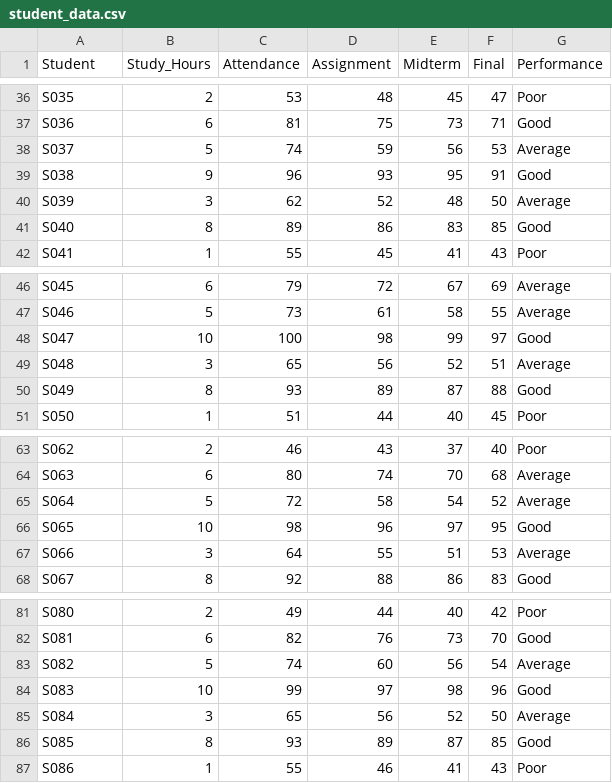
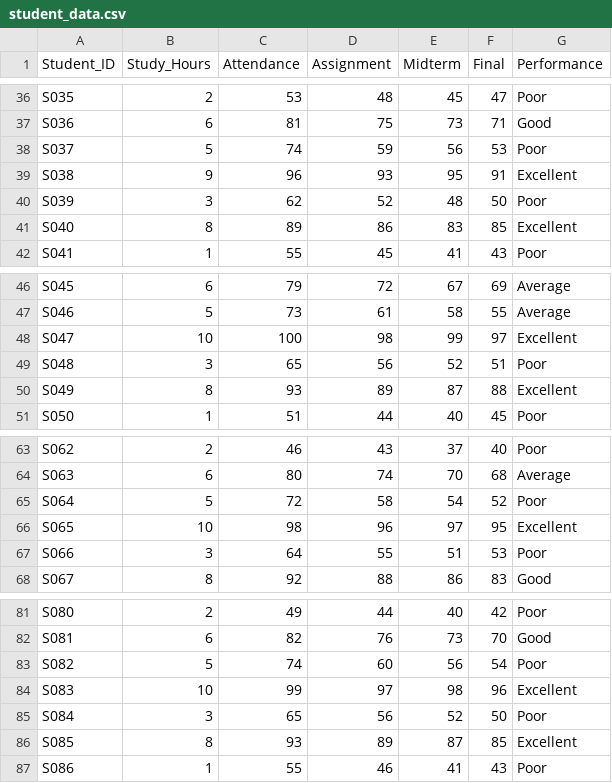
Before and after one commit to zuhranrasool/AI_Data_Classification_System, a CSV file: dataset/student_data.csv, drawn as a sheet; only a part is shown, gaps mark what is left out; the diff covers the shown part only.

```diff
--- a/dataset/student_data.csv
+++ b/dataset/student_data.csv
@@ -1 +1 @@
-Student,Study_Hours,Attendance,Assignment,Midterm,Final,Performance
+Student_ID,Study_Hours,Attendance,Assignment,Midterm,Final,Performance
@@ -37,6 +37,6 @@ S035,2,53,48,45,47,Poor
 S036,6,81,75,73,71,Good
-S037,5,74,59,56,53,Average
-S038,9,96,93,95,91,Good
-S039,3,62,52,48,50,Average
-S040,8,89,86,83,85,Good
+S037,5,74,59,56,53,Poor
+S038,9,96,93,95,91,Excellent
+S039,3,62,52,48,50,Poor
+S040,8,89,86,83,85,Excellent
 S041,1,55,45,41,43,Poor
@@ -47,5 +47,5 @@ S045,6,79,72,67,69,Average
 S046,5,73,61,58,55,Average
-S047,10,100,98,99,97,Good
-S048,3,65,56,52,51,Average
-S049,8,93,89,87,88,Good
+S047,10,100,98,99,97,Excellent
+S048,3,65,56,52,51,Poor
+S049,8,93,89,87,88,Excellent
 S050,1,51,44,40,45,Poor
@@ -64,5 +64,5 @@ S062,2,46,43,37,40,Poor
 S063,6,80,74,70,68,Average
-S064,5,72,58,54,52,Average
-S065,10,98,96,97,95,Good
-S066,3,64,55,51,53,Average
+S064,5,72,58,54,52,Poor
+S065,10,98,96,97,95,Excellent
+S066,3,64,55,51,53,Poor
 S067,8,92,88,86,83,Good
@@ -82,6 +82,6 @@ S080,2,49,44,40,42,Poor
 S081,6,82,76,73,70,Good
-S082,5,74,60,56,54,Average
-S083,10,99,97,98,96,Good
-S084,3,65,56,52,50,Average
-S085,8,93,89,87,85,Good
+S082,5,74,60,56,54,Poor
+S083,10,99,97,98,96,Excellent
+S084,3,65,56,52,50,Poor
+S085,8,93,89,87,85,Excellent
 S086,1,55,46,41,43,Poor
```
Also changed, not shown: 48 edited cells elsewhere in this file, 2 other files.
